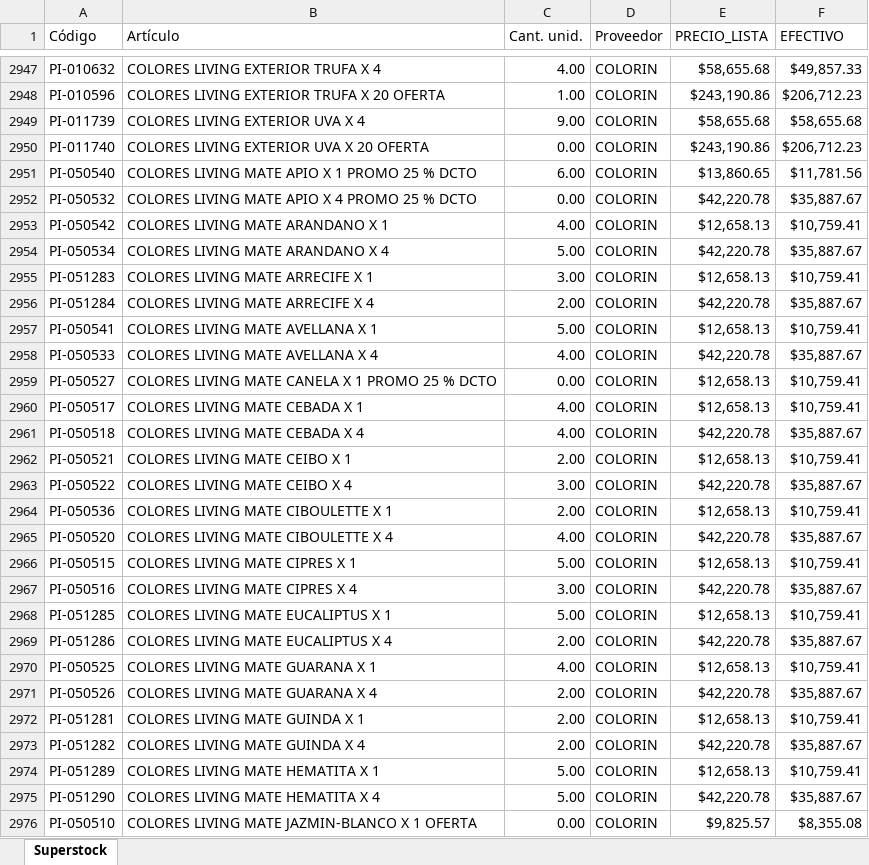
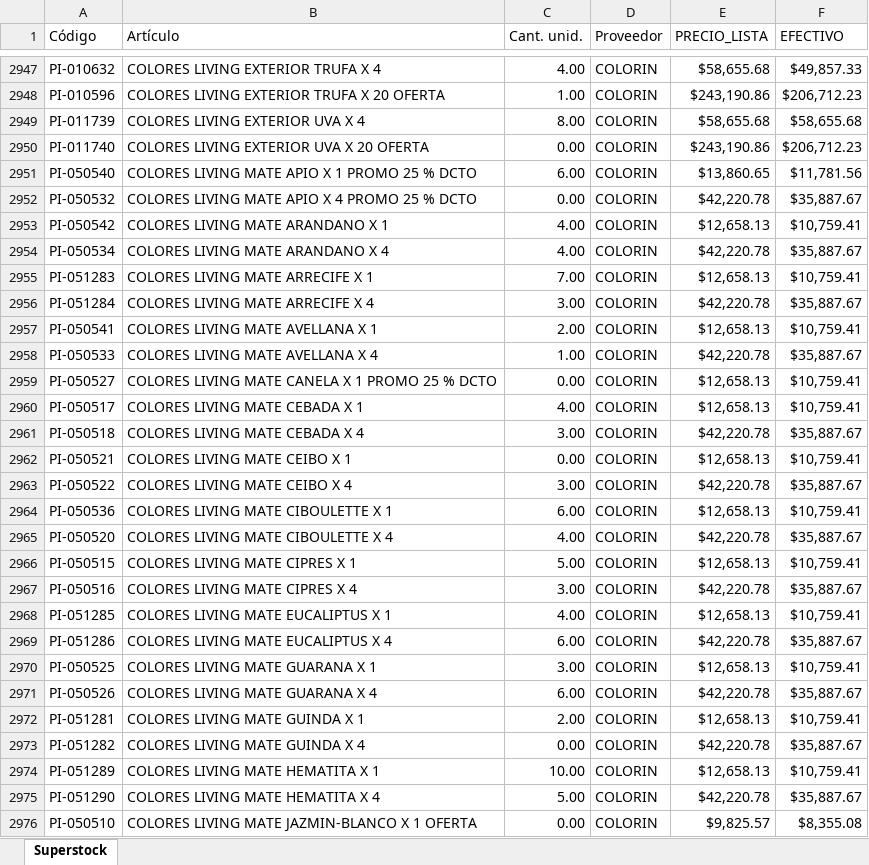
Before and after one commit to RGLopez1982/consulta, an Excel workbook: Lista CHPMC.xlsx, sheet Superstock, drawn as a sheet; only a part is shown, gaps mark what is left out; values as stored, in another font and other column widths than the file's, no borders; the diff covers the shown part only; the diff names each change by its address in the sheet, - before the commit and + after, or states it on an @@ line.

```diff
--- a/Lista CHPMC.xlsx (sheet Superstock)
+++ b/Lista CHPMC.xlsx (sheet Superstock)
-C2949 (Cant. unid.): 9.00
+C2949 (Cant. unid.): 8.00
-C2954 (Cant. unid.): 5.00
+C2954 (Cant. unid.): 4.00
-C2955 (Cant. unid.): 3.00
+C2955 (Cant. unid.): 7.00
-C2956 (Cant. unid.): 2.00
+C2956 (Cant. unid.): 3.00
-C2957 (Cant. unid.): 5.00
+C2957 (Cant. unid.): 2.00
-C2958 (Cant. unid.): 4.00
+C2958 (Cant. unid.): 1.00
-C2961 (Cant. unid.): 4.00
+C2961 (Cant. unid.): 3.00
-C2962 (Cant. unid.): 2.00
+C2962 (Cant. unid.): 0.00
-C2964 (Cant. unid.): 2.00
+C2964 (Cant. unid.): 6.00
-C2968 (Cant. unid.): 5.00
+C2968 (Cant. unid.): 4.00
-C2969 (Cant. unid.): 2.00
+C2969 (Cant. unid.): 6.00
-C2970 (Cant. unid.): 4.00
+C2970 (Cant. unid.): 3.00
-C2971 (Cant. unid.): 2.00
+C2971 (Cant. unid.): 6.00
-C2973 (Cant. unid.): 2.00
+C2973 (Cant. unid.): 0.00
-C2974 (Cant. unid.): 5.00
+C2974 (Cant. unid.): 10.00
```
Also changed, not shown: 1 added row and 305 edited cells elsewhere in this sheet, 1 other file.
